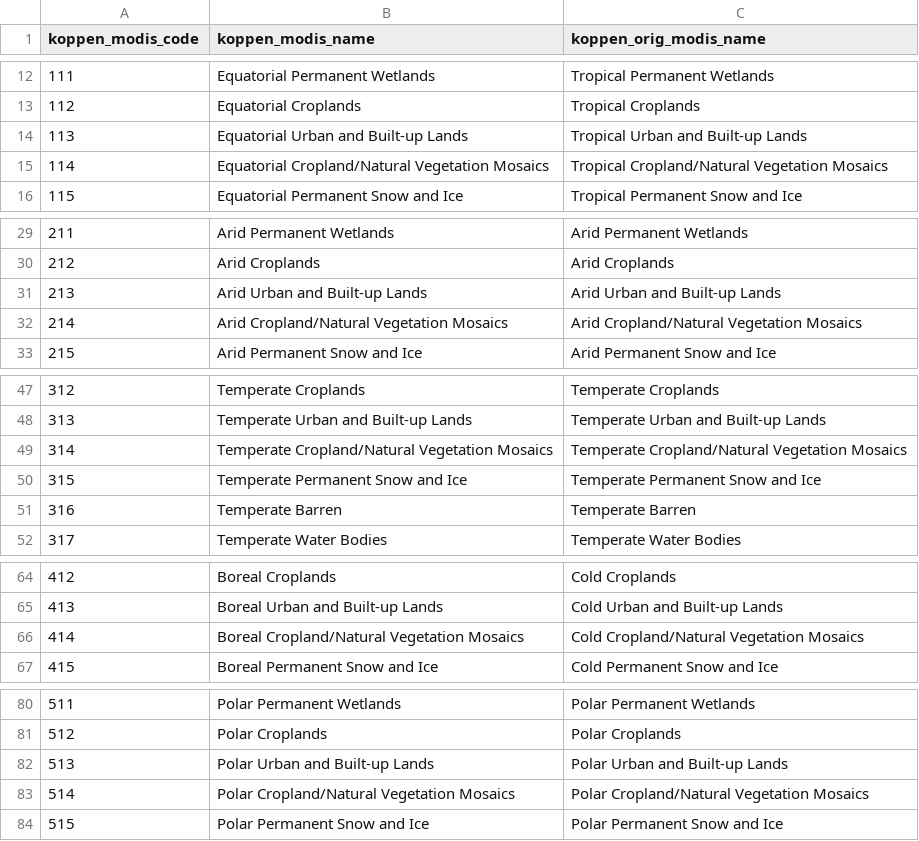
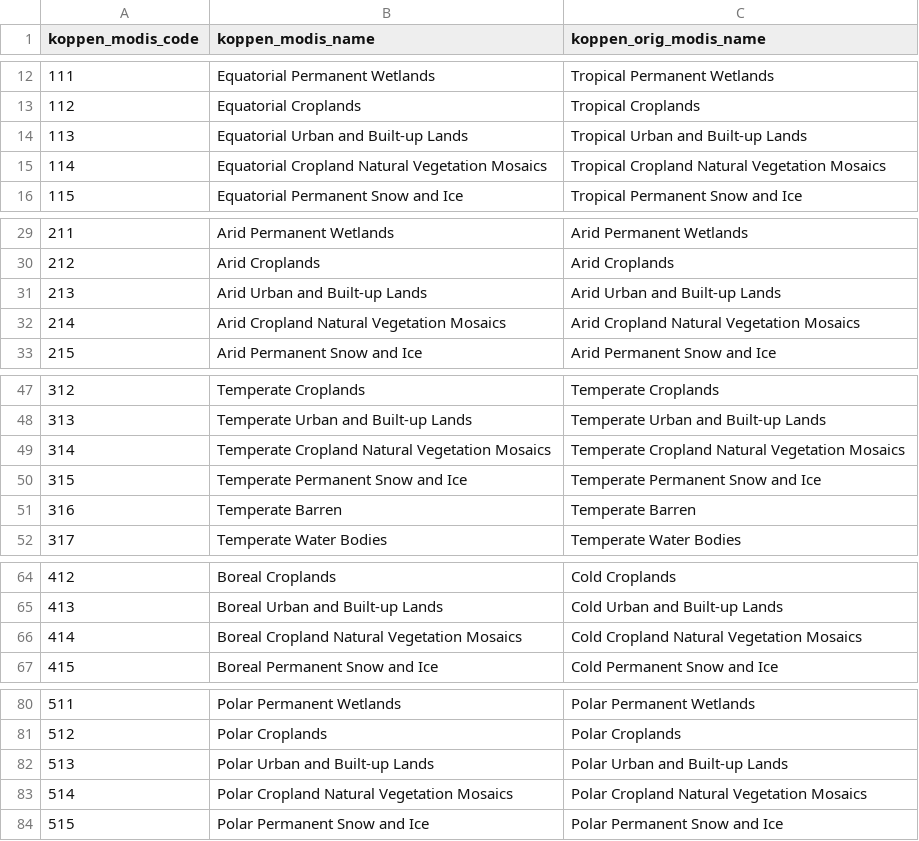
Before and after one commit to earthlab/warming-weakens-the-nighttime-barrier-to-global-fire, a CSV file: data/out/koppen-modis-landcover-lookup-table.csv, drawn as a sheet; only a part is shown, gaps mark what is left out.

```diff
--- a/data/out/koppen-modis-landcover-lookup-table.csv
+++ b/data/out/koppen-modis-landcover-lookup-table.csv
@@ -14,3 +14,3 @@
 113,"Equatorial Urban and Built-up Lands","Tropical Urban and Built-up Lands"
-114,"Equatorial Cropland/Natural Vegetation Mosaics","Tropical Cropland/Natural Vegetation Mosaics"
+114,"Equatorial Cropland Natural Vegetation Mosaics","Tropical Cropland Natural Vegetation Mosaics"
 115,"Equatorial Permanent Snow and Ice","Tropical Permanent Snow and Ice"
@@ -31,3 +31,3 @@
 213,"Arid Urban and Built-up Lands","Arid Urban and Built-up Lands"
-214,"Arid Cropland/Natural Vegetation Mosaics","Arid Cropland/Natural Vegetation Mosaics"
+214,"Arid Cropland Natural Vegetation Mosaics","Arid Cropland Natural Vegetation Mosaics"
 215,"Arid Permanent Snow and Ice","Arid Permanent Snow and Ice"
@@ -48,3 +48,3 @@
 313,"Temperate Urban and Built-up Lands","Temperate Urban and Built-up Lands"
-314,"Temperate Cropland/Natural Vegetation Mosaics","Temperate Cropland/Natural Vegetation Mosaics"
+314,"Temperate Cropland Natural Vegetation Mosaics","Temperate Cropland Natural Vegetation Mosaics"
 315,"Temperate Permanent Snow and Ice","Temperate Permanent Snow and Ice"
@@ -65,3 +65,3 @@
 413,"Boreal Urban and Built-up Lands","Cold Urban and Built-up Lands"
-414,"Boreal Cropland/Natural Vegetation Mosaics","Cold Cropland/Natural Vegetation Mosaics"
+414,"Boreal Cropland Natural Vegetation Mosaics","Cold Cropland Natural Vegetation Mosaics"
 415,"Boreal Permanent Snow and Ice","Cold Permanent Snow and Ice"
@@ -82,3 +82,3 @@
 513,"Polar Urban and Built-up Lands","Polar Urban and Built-up Lands"
-514,"Polar Cropland/Natural Vegetation Mosaics","Polar Cropland/Natural Vegetation Mosaics"
+514,"Polar Cropland Natural Vegetation Mosaics","Polar Cropland Natural Vegetation Mosaics"
 515,"Polar Permanent Snow and Ice","Polar Permanent Snow and Ice"
```
Also changed, not shown: 2 other files.
